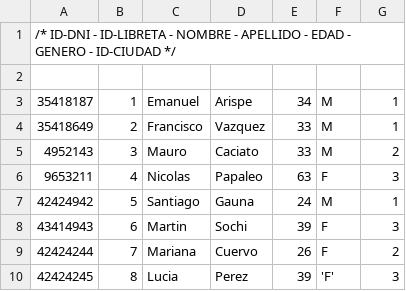
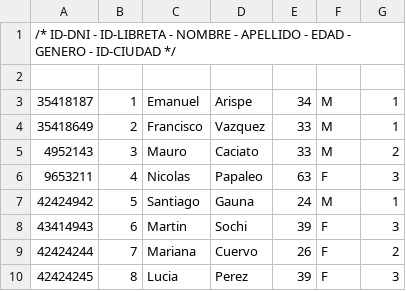
Before and after one commit to NicoPapaleo/ArquitecturaWebTudaiG25TP2, a CSV file: src/main/java/csvFile/student.csv, drawn as a sheet.

```diff
--- a/src/main/java/csvFile/student.csv
+++ b/src/main/java/csvFile/student.csv
@@ -9,2 +9,2 @@
 42424244,7,Mariana,Cuervo,26,F,2
-42424245,8,Lucia,Perez,39,'F',3
+42424245,8,Lucia,Perez,39,F,3
```
Also changed, not shown: 16 other files.
